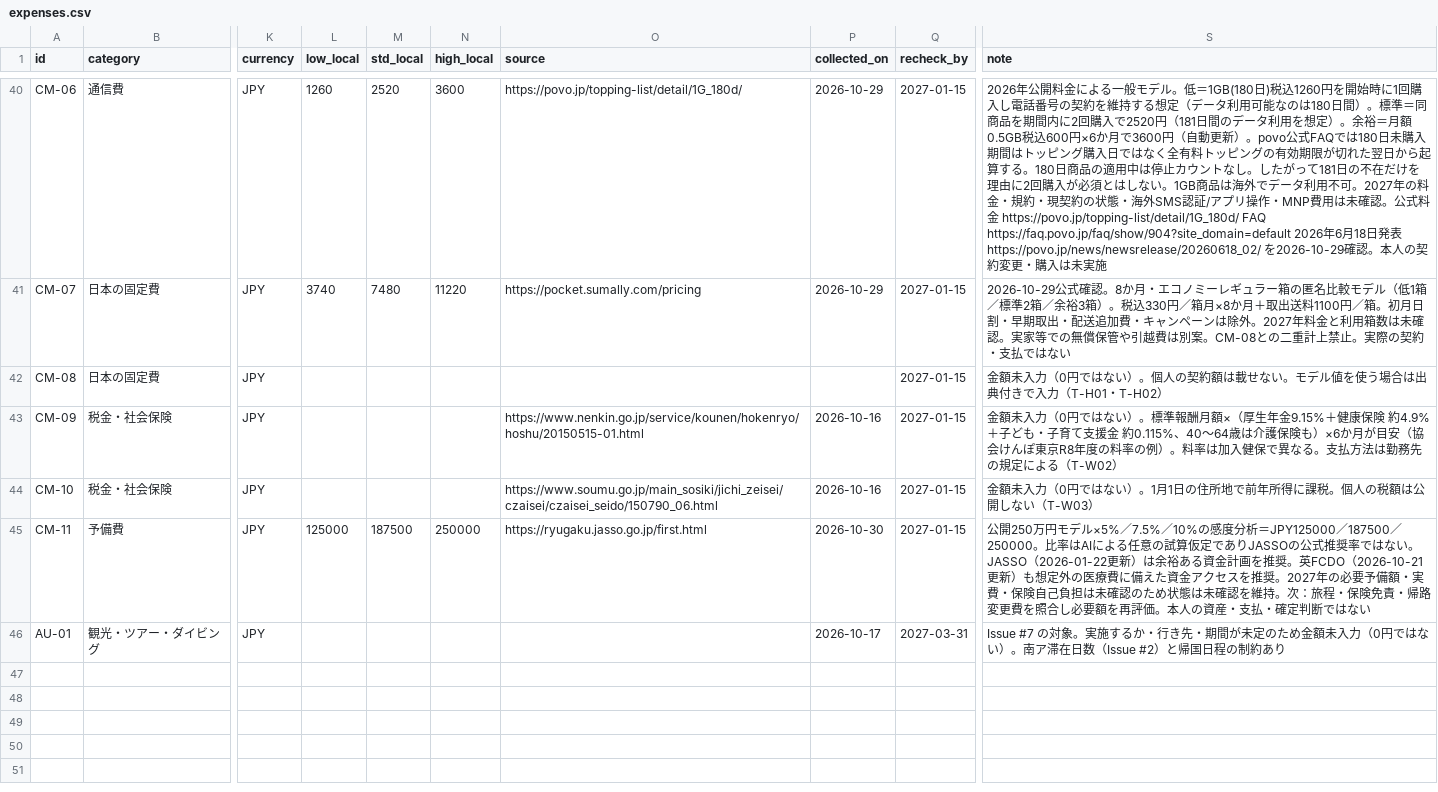
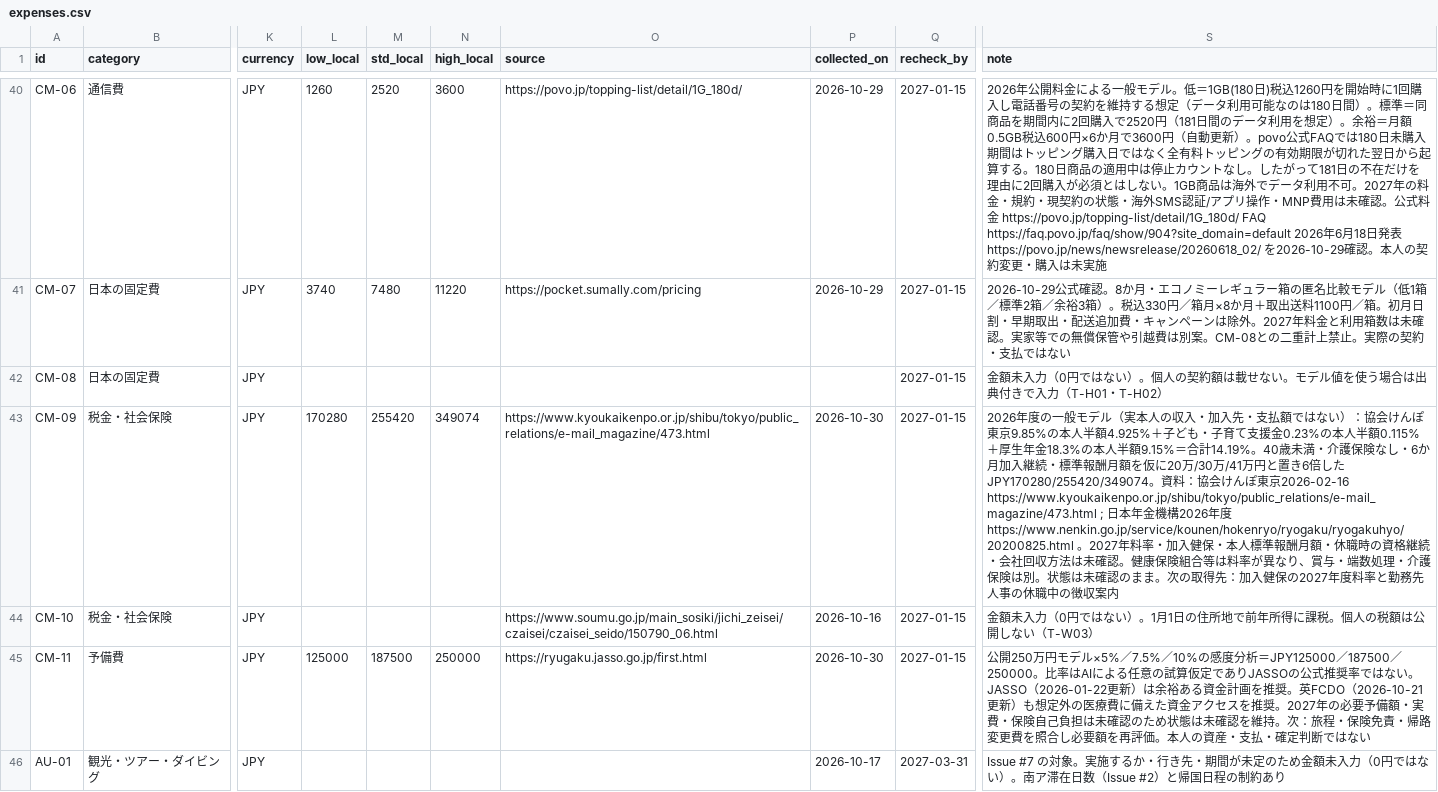
Before and after one commit to Rikkyhub/studying-abroad, a CSV file: data/expenses.csv, drawn as a sheet; only a part is shown, gaps mark what is left out; the diff names each change by its address in the sheet, - before the commit and + after, or states it on an @@ line.

Commit message:
research: add anonymous 2026 social insurance cost scenarios for CM-09

```diff
--- a/data/expenses.csv
+++ b/data/expenses.csv
-L43 (low_local): (empty)
+L43 (low_local): 170280
-M43 (std_local): (empty)
+M43 (std_local): 255420
-N43 (high_local): (empty)
+N43 (high_local): 349074
-O43 (source): https://www.nenkin.go.jp/service/kounen/hokenryo/hoshu/20150515-01.html
+O43 (source): https://www.kyoukaikenpo.or.jp/shibu/tokyo/public_relations/e-mail_magazine/473.html
-P43 (collected_on): 2026-10-16
+P43 (collected_on): 2026-10-30
-S43 (note): 金額未入力（0円ではない）。標準報酬月額×（厚生年金9.15%＋健康保険 約4.9%＋子ども・子育て支援金 約0.115%、40〜64歳は介護保険も）×6か月が目安（協会けんぽ東京R8年度の料率の例）。料率は加入健保で異なる。支払方法は勤務先の規定による（T-W02）
+S43 (note): 2026年度の一般モデル（実本人の収入・加入先・支払額ではない）：協会けんぽ東京9.85%の本人半額4.925%＋子ども・子育て支援金0.23%の本人半額0.115%＋厚生年金18.3%の本人半額9.15%＝合計14.19%。40歳未満・介護保険なし・6か月加入継続・標準報酬月額を仮に20万/30万/41万円と置き6倍したJPY170280/255420/349074。資料：協会けんぽ東京2026-02-16 https://www.kyoukaikenpo.or.jp/shibu/tokyo/public_relations/e-mail_magazine/473.html ; 日本年金機構2026年度 https://www.nenkin.go.jp/service/kounen/hokenryo/ryogaku/ryogakuhyo/20200825.html 。2027年料率・加入健保・本人標準報酬月額・休職時の資格継続・会社回収方法は未確認。健康保険組合等は料率が異なり、賞与・端数処理・介護保険は別。状態は未確認のまま。次の取得先：加入健保の2027年度料率と勤務先人事の休職中の徴収案内
```
